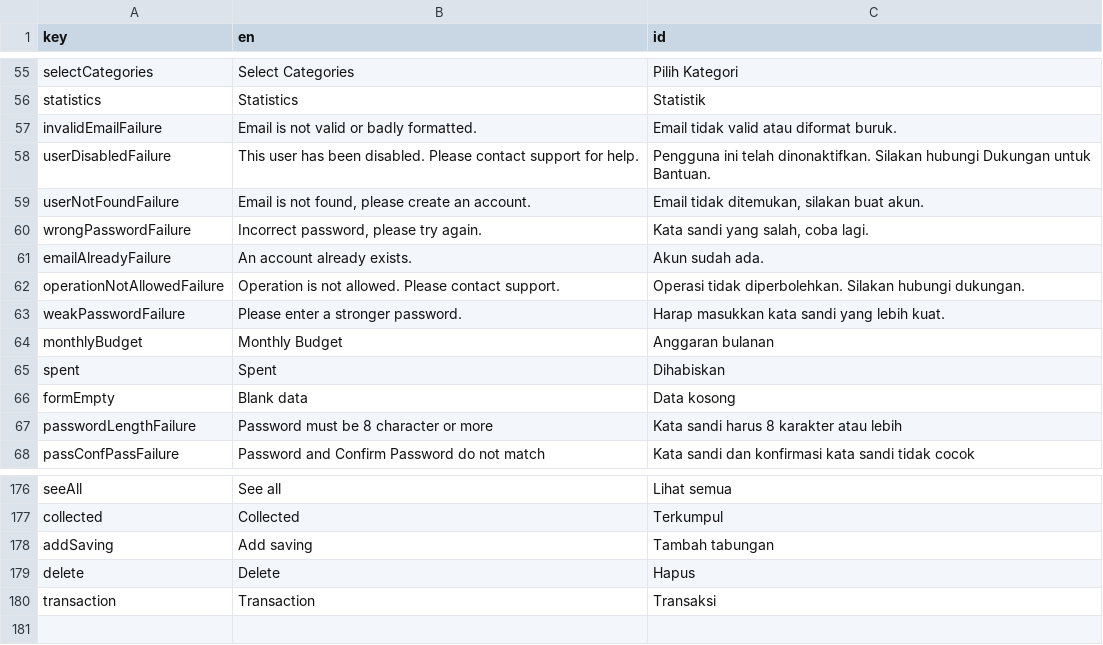
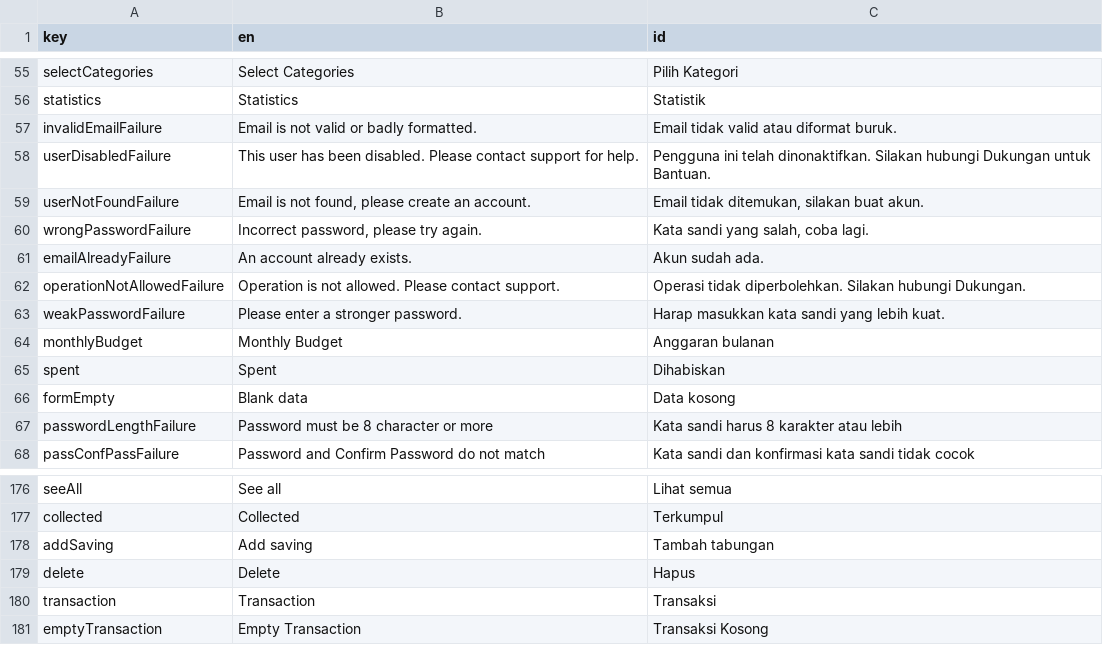
Before and after one commit to mayudevID/cling, a CSV file: lib/resources/localization/localization_cling.csv, drawn as a sheet; only a part is shown, gaps mark what is left out.

```diff
--- a/lib/resources/localization/localization_cling.csv
+++ b/lib/resources/localization/localization_cling.csv
@@ -61,3 +61,3 @@ wrongPasswordFailure,"Incorrect password, please try again.","Kata sandi yang sa
 emailAlreadyFailure,An account already exists.,Akun sudah ada.
-operationNotAllowedFailure,Operation is not allowed. Please contact support.,Operasi tidak diperbolehkan. Silakan hubungi dukungan.
+operationNotAllowedFailure,Operation is not allowed. Please contact support.,Operasi tidak diperbolehkan. Silakan hubungi Dukungan.
 weakPasswordFailure,Please enter a stronger password.,Harap masukkan kata sandi yang lebih kuat.
@@ -180 +180,2 @@ delete,Delete,Hapus
 transaction,Transaction,Transaksi
+emptyTransaction,Empty Transaction,Transaksi Kosong
```
Also changed, not shown: 22 other files.
